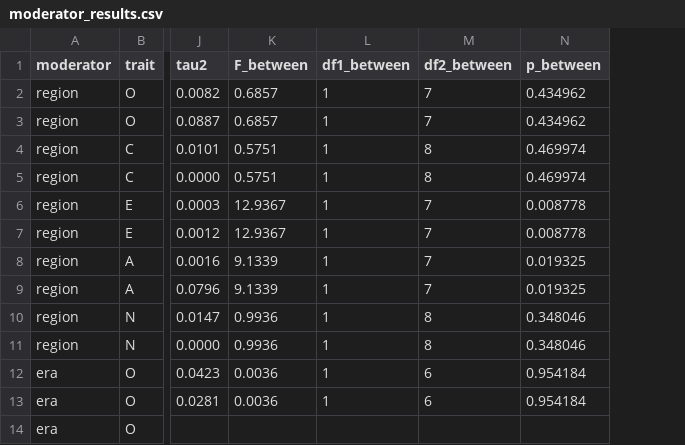
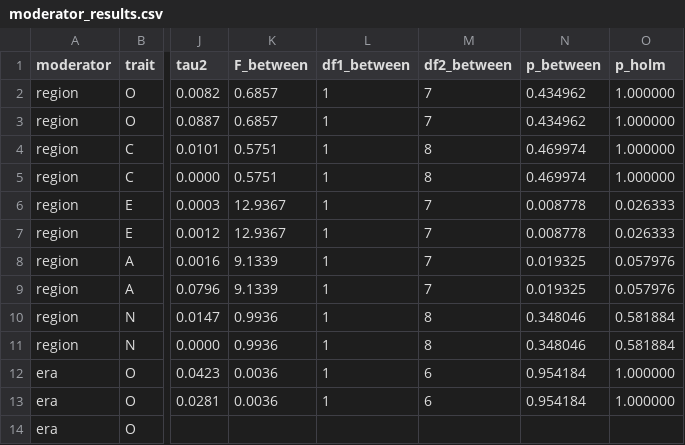
Before and after one commit to etoki/paper, a CSV file: metaanalysis/analysis/moderator_results.csv, drawn as a sheet; only a part is shown, gaps mark what is left out; the diff names each change by its address in the sheet, - before the commit and + after, or states it on an @@ line.

```diff
--- a/metaanalysis/analysis/moderator_results.csv
+++ b/metaanalysis/analysis/moderator_results.csv
+column O (p_holm), rows 2-13: 1.000000 | 1.000000 | 1.000000 | 1.000000 | 0.026333 | 0.026333 | 0.057976 | 0.057976 | 0.581884 | 0.581884 | 1.000000 | 1.000000
```
Also changed, not shown: 5 other files.
